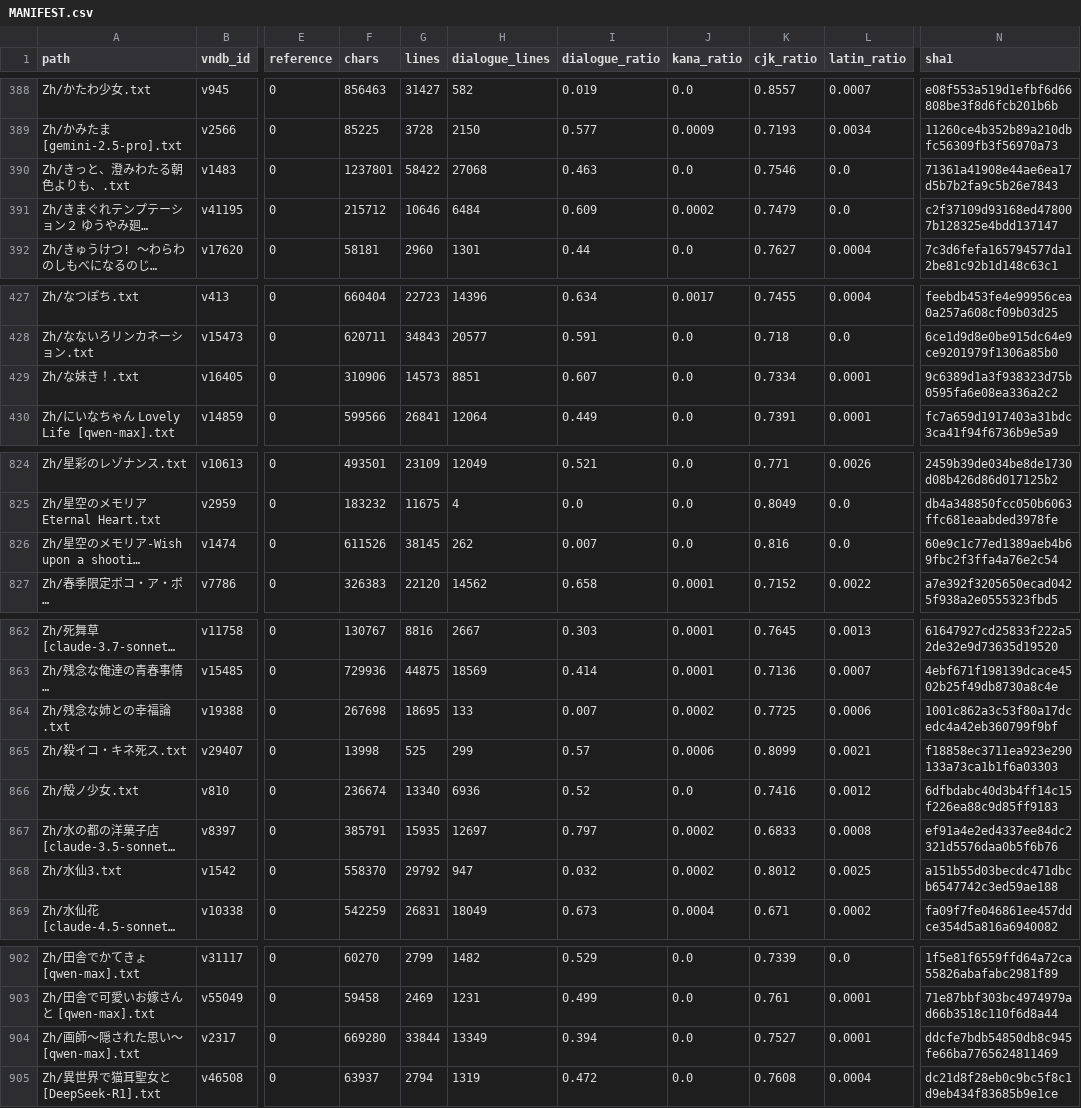
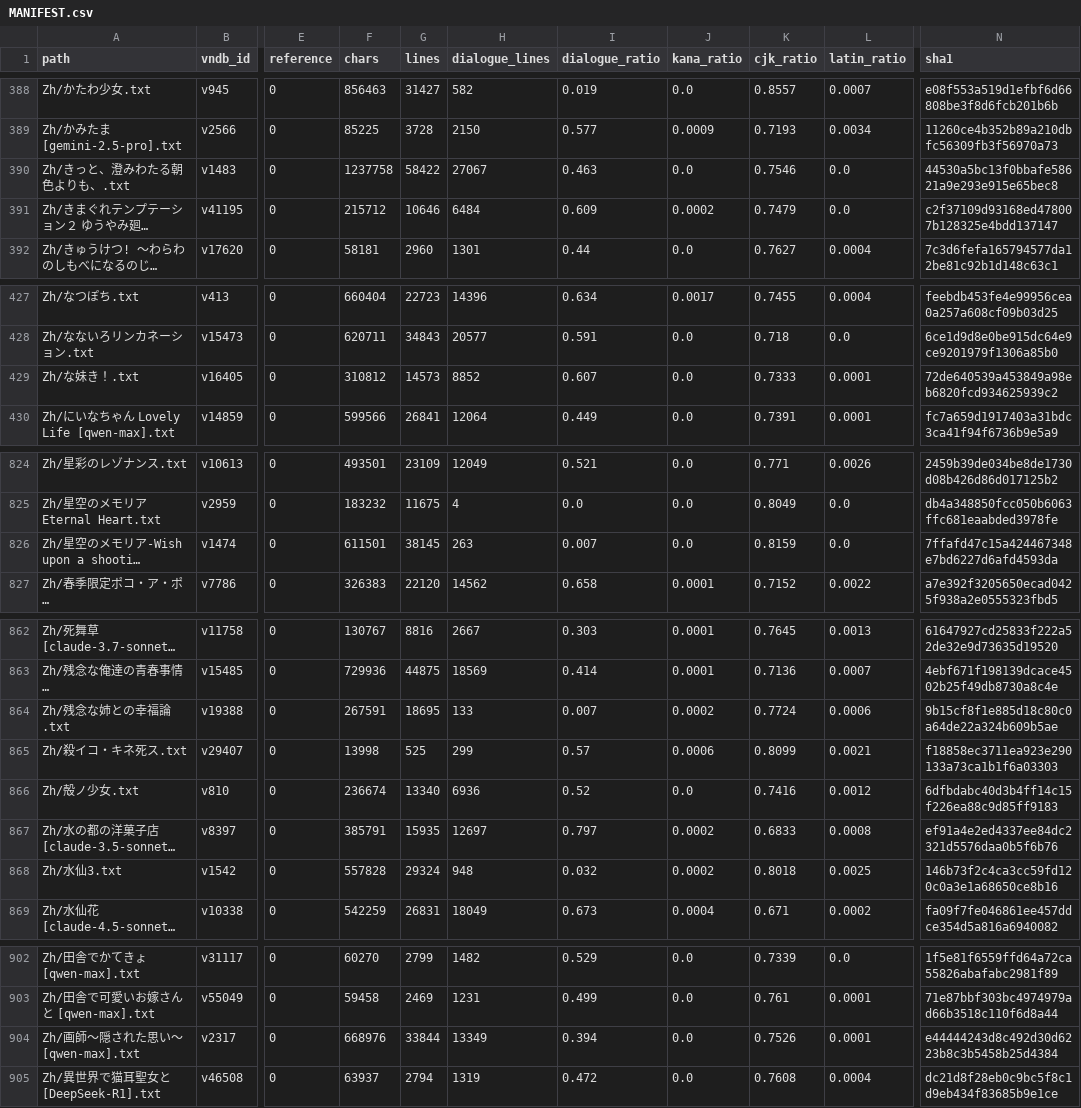
Before and after one commit to m-rui001/galgame-script-corpus, a CSV file: MANIFEST.csv, drawn as a sheet; only a part is shown, gaps mark what is left out; long unchanged cells end in …; the diff covers the shown part only; the diff names each change by its address in the sheet, - before the commit and + after, or states it on an @@ line.

Commit message:
polish: ten more sections each on seven large works; 水仙3 into the 29.5k range
  水仙3        10 sections, 30,063 -> 29,594 lines (sentence merging)
  画師         10, 38,318 -> 38,313
  星空のメモリア 10
  きっと澄みわたる朝色 10
  残念な姉との幸福論 10 of 42
  な妹き！     10
  美少女万華鏡 10

```diff
--- a/MANIFEST.csv
+++ b/MANIFEST.csv
-F390 (chars): 1237801
+F390 (chars): 1237758
-H390 (dialogue_lines): 27068
+H390 (dialogue_lines): 27067
-N390 (sha1): 71361a41908e44ae6ea17d5b7b2fa9c5b26e7843
+N390 (sha1): 44530a5bc13f0bbafe58621a9e293e915e65bec8
-F429 (chars): 310906
+F429 (chars): 310812
-H429 (dialogue_lines): 8851
+H429 (dialogue_lines): 8852
-K429 (cjk_ratio): 0.7334
+K429 (cjk_ratio): 0.7333
-N429 (sha1): 9c6389d1a3f938323d75b0595fa6e08ea336a2c2
+N429 (sha1): 72de640539a453849a98eb6820fcd934625939c2
-F826 (chars): 611526
+F826 (chars): 611501
-H826 (dialogue_lines): 262
+H826 (dialogue_lines): 263
-K826 (cjk_ratio): 0.816
+K826 (cjk_ratio): 0.8159
-N826 (sha1): 60e9c1c77ed1389aeb4b69fbc2f3ffa4a76e2c54
+N826 (sha1): 7ffafd47c15a424467348e7bd6227d6afd4593da
-F864 (chars): 267698
+F864 (chars): 267591
-K864 (cjk_ratio): 0.7725
+K864 (cjk_ratio): 0.7724
-N864 (sha1): 1001c862a3c53f80a17dcedc4a42eb360799f9bf
+N864 (sha1): 9b15cf8f1e885d18c80c0a64de22a324b609b5ae
-F868 (chars): 558370
+F868 (chars): 557828
-G868 (lines): 29792
+G868 (lines): 29324
-H868 (dialogue_lines): 947
+H868 (dialogue_lines): 948
-K868 (cjk_ratio): 0.8012
+K868 (cjk_ratio): 0.8018
-N868 (sha1): a151b55d03becdc471dbcb6547742c3ed59ae188
+N868 (sha1): 146b73f2c4ca3cc59fd120c0a3e1a68650ce8b16
-F904 (chars): 669280
+F904 (chars): 668976
-K904 (cjk_ratio): 0.7527
+K904 (cjk_ratio): 0.7526
-N904 (sha1): ddcfe7bdb54850db8c945fe66ba7765624811469
+N904 (sha1): e44444243d8c492d30d6223b8c3b5458b25d4384
```
Also changed, not shown: 3 edited cells elsewhere in this file, 7 other files.
